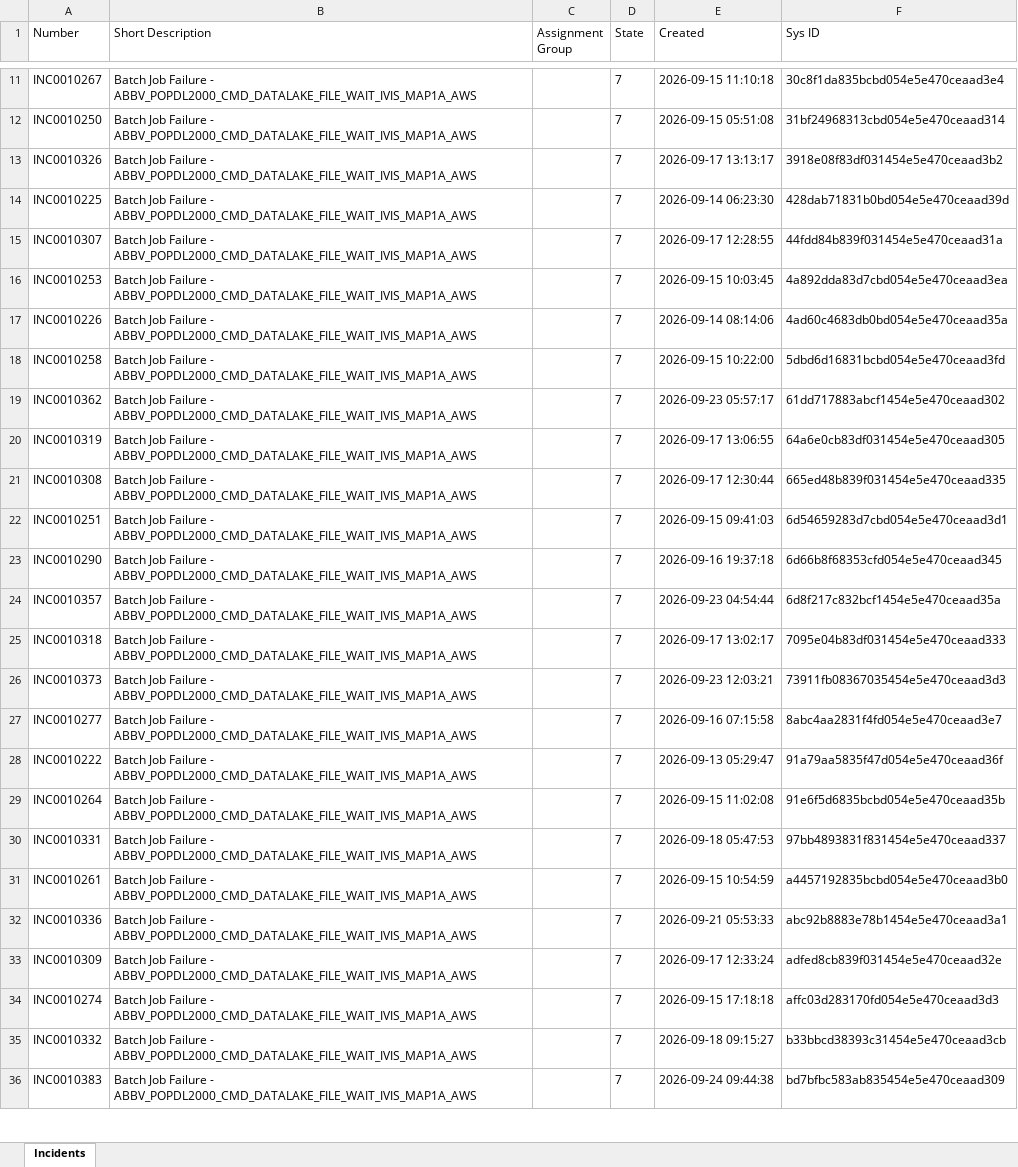
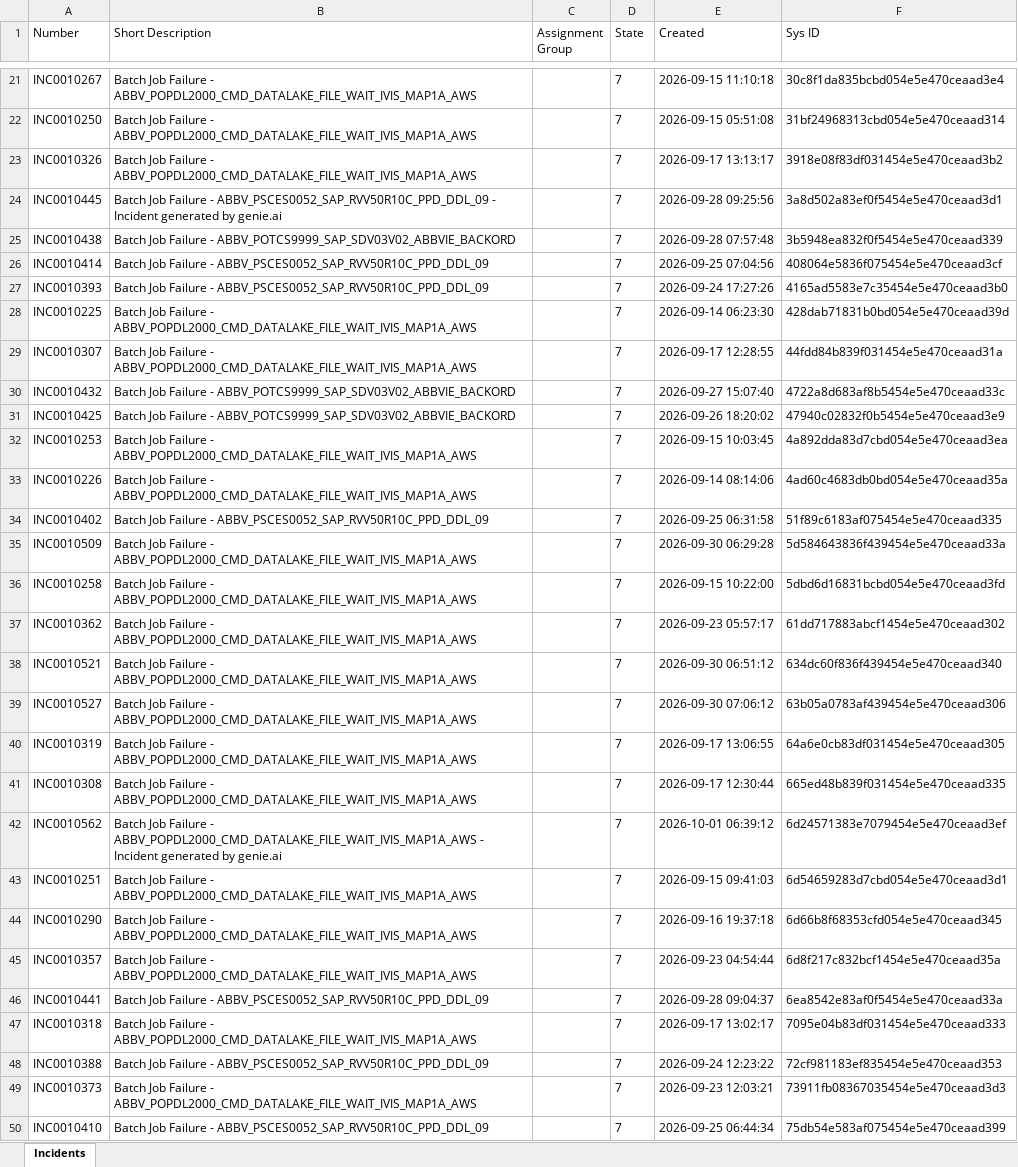
Before and after one commit to aneeshlona/SNOW, an Excel workbook: batch_job_incidents.xlsx, sheet Incidents, drawn as a sheet; only a part is shown, gaps mark what is left out; the shorter side is filled out with more unchanged rows; values as stored, in another font and other column widths than the file's, no borders; charts and pictures not drawn; the diff covers the shown part only; the diff names each change by its address in the sheet, - before the commit and + after, or states it on an @@ line.

```diff
--- a/batch_job_incidents.xlsx (sheet Incidents)
+++ b/batch_job_incidents.xlsx (sheet Incidents)
+row 24: INC0010445 | Batch Job Failure - ABBV_PSCES0052_SAP_RVV50R10C_PPD_DDL_09 - Incident generated by genie.ai |  | 7 | 2026-09-28 09:25:56 | 3a8d502a83ef0f5454e5e470ceaad3d1
+row 25: INC0010438 | Batch Job Failure - ABBV_POTCS9999_SAP_SDV03V02_ABBVIE_BACKORD |  | 7 | 2026-09-28 07:57:48 | 3b5948ea832f0f5454e5e470ceaad339
+row 26: INC0010414 | Batch Job Failure - ABBV_PSCES0052_SAP_RVV50R10C_PPD_DDL_09 |  | 7 | 2026-09-25 07:04:56 | 408064e5836f075454e5e470ceaad3cf
+row 27: INC0010393 | Batch Job Failure - ABBV_PSCES0052_SAP_RVV50R10C_PPD_DDL_09 |  | 7 | 2026-09-24 17:27:26 | 4165ad5583e7c35454e5e470ceaad3b0
+row 30: INC0010432 | Batch Job Failure - ABBV_POTCS9999_SAP_SDV03V02_ABBVIE_BACKORD |  | 7 | 2026-09-27 15:07:40 | 4722a8d683af8b5454e5e470ceaad33c
+row 31: INC0010425 | Batch Job Failure - ABBV_POTCS9999_SAP_SDV03V02_ABBVIE_BACKORD |  | 7 | 2026-09-26 18:20:02 | 47940c02832f0b5454e5e470ceaad3e9
+row 34: INC0010402 | Batch Job Failure - ABBV_PSCES0052_SAP_RVV50R10C_PPD_DDL_09 |  | 7 | 2026-09-25 06:31:58 | 51f89c6183af075454e5e470ceaad335
+row 35: INC0010509 | Batch Job Failure - ABBV_POPDL2000_CMD_DATALAKE_FILE_WAIT_IVIS_MAP1A_AWS |  | 7 | 2026-09-30 06:29:28 | 5d584643836f439454e5e470ceaad33a
+row 38: INC0010521 | Batch Job Failure - ABBV_POPDL2000_CMD_DATALAKE_FILE_WAIT_IVIS_MAP1A_AWS |  | 7 | 2026-09-30 06:51:12 | 634dc60f836f439454e5e470ceaad340
+row 39: INC0010527 | Batch Job Failure - ABBV_POPDL2000_CMD_DATALAKE_FILE_WAIT_IVIS_MAP1A_AWS |  | 7 | 2026-09-30 07:06:12 | 63b05a0783af439454e5e470ceaad306
+row 42: INC0010562 | Batch Job Failure - ABBV_POPDL2000_CMD_DATALAKE_FILE_WAIT_IVIS_MAP1A_AWS - Incident generated by genie.ai |  | 7 | 2026-10-01 06:39:12 | 6d24571383e7079454e5e470ceaad3ef
+row 46: INC0010441 | Batch Job Failure - ABBV_PSCES0052_SAP_RVV50R10C_PPD_DDL_09 |  | 7 | 2026-09-28 09:04:37 | 6ea8542e83af0f5454e5e470ceaad33a
+row 48: INC0010388 | Batch Job Failure - ABBV_PSCES0052_SAP_RVV50R10C_PPD_DDL_09 |  | 7 | 2026-09-24 12:23:22 | 72cf981183ef835454e5e470ceaad353
+row 50: INC0010410 | Batch Job Failure - ABBV_PSCES0052_SAP_RVV50R10C_PPD_DDL_09 |  | 7 | 2026-09-25 06:44:34 | 75db54e583af075454e5e470ceaad399
```
Also changed, not shown: 32 added rows, 42 removed rows and 3 edited cells elsewhere in this sheet, charts or pictures, 1 other file.
